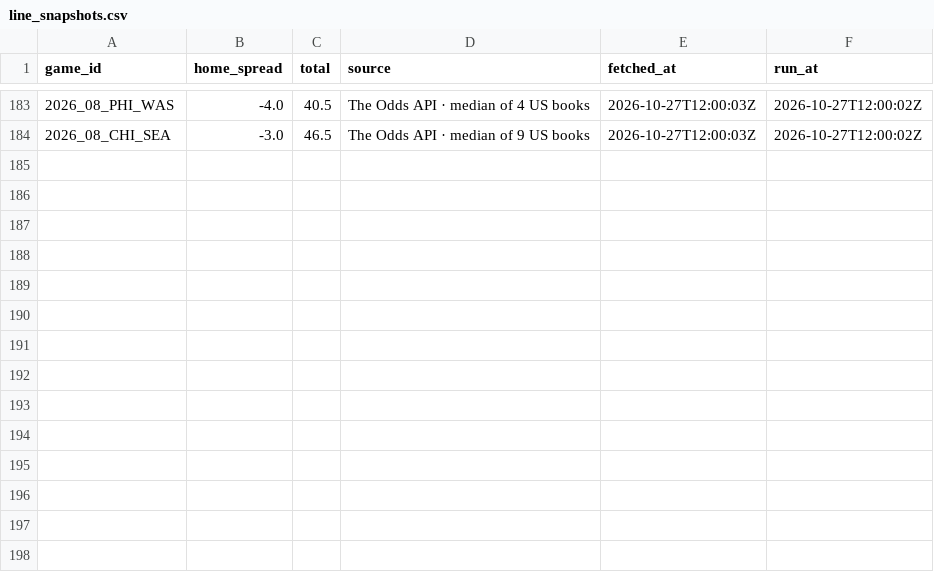
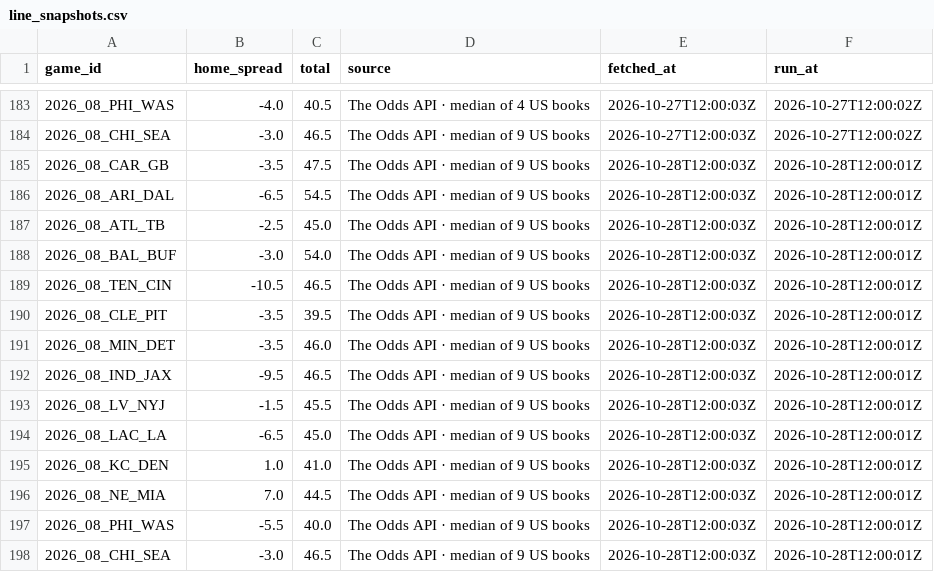
Before and after one commit to RB4000/edge-picks, a CSV file: ledger/line_snapshots.csv, drawn as a sheet; only a part is shown, gaps mark what is left out; the diff names each change by its address in the sheet, - before the commit and + after, or states it on an @@ line.

Commit message:
ledger: update 2026-10-28T12:01Z

```diff
--- a/ledger/line_snapshots.csv
+++ b/ledger/line_snapshots.csv
+row 185: 2026_08_CAR_GB | -3.5 | 47.5 | The Odds API · median of 9 US books | 2026-10-28T12:00:03Z | 2026-10-28T12:00:01Z
+row 186: 2026_08_ARI_DAL | -6.5 | 54.5 | The Odds API · median of 9 US books | 2026-10-28T12:00:03Z | 2026-10-28T12:00:01Z
+row 187: 2026_08_ATL_TB | -2.5 | 45.0 | The Odds API · median of 9 US books | 2026-10-28T12:00:03Z | 2026-10-28T12:00:01Z
+row 188: 2026_08_BAL_BUF | -3.0 | 54.0 | The Odds API · median of 9 US books | 2026-10-28T12:00:03Z | 2026-10-28T12:00:01Z
+row 189: 2026_08_TEN_CIN | -10.5 | 46.5 | The Odds API · median of 9 US books | 2026-10-28T12:00:03Z | 2026-10-28T12:00:01Z
+row 190: 2026_08_CLE_PIT | -3.5 | 39.5 | The Odds API · median of 9 US books | 2026-10-28T12:00:03Z | 2026-10-28T12:00:01Z
+row 191: 2026_08_MIN_DET | -3.5 | 46.0 | The Odds API · median of 9 US books | 2026-10-28T12:00:03Z | 2026-10-28T12:00:01Z
+row 192: 2026_08_IND_JAX | -9.5 | 46.5 | The Odds API · median of 9 US books | 2026-10-28T12:00:03Z | 2026-10-28T12:00:01Z
+row 193: 2026_08_LV_NYJ | -1.5 | 45.5 | The Odds API · median of 9 US books | 2026-10-28T12:00:03Z | 2026-10-28T12:00:01Z
+row 194: 2026_08_LAC_LA | -6.5 | 45.0 | The Odds API · median of 9 US books | 2026-10-28T12:00:03Z | 2026-10-28T12:00:01Z
+row 195: 2026_08_KC_DEN | 1.0 | 41.0 | The Odds API · median of 9 US books | 2026-10-28T12:00:03Z | 2026-10-28T12:00:01Z
+row 196: 2026_08_NE_MIA | 7.0 | 44.5 | The Odds API · median of 9 US books | 2026-10-28T12:00:03Z | 2026-10-28T12:00:01Z
+row 197: 2026_08_PHI_WAS | -5.5 | 40.0 | The Odds API · median of 9 US books | 2026-10-28T12:00:03Z | 2026-10-28T12:00:01Z
+row 198: 2026_08_CHI_SEA | -3.0 | 46.5 | The Odds API · median of 9 US books | 2026-10-28T12:00:03Z | 2026-10-28T12:00:01Z
```
